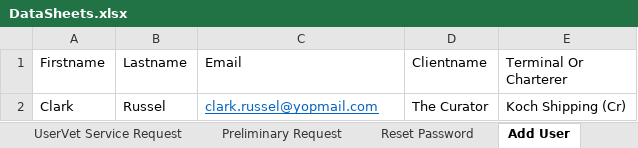
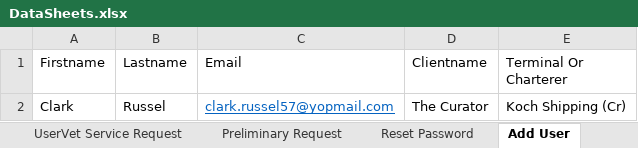
Before and after one commit to shahbaz-agencyconnect/MarVet, an Excel workbook: ExcelDataProvider/DataSheets.xlsx, sheet Add User, drawn as a sheet; values as stored, in another font and other column widths than the file's, no borders; the diff names each change by its address in the sheet, - before the commit and + after, or states it on an @@ line.

```diff
--- a/ExcelDataProvider/DataSheets.xlsx (sheet Add User)
+++ b/ExcelDataProvider/DataSheets.xlsx (sheet Add User)
-C2 (Email): clark.russel@yopmail.com
+C2 (Email): clark.russel57@yopmail.com
```
Also changed, not shown: sheet Login, 22 other files.
